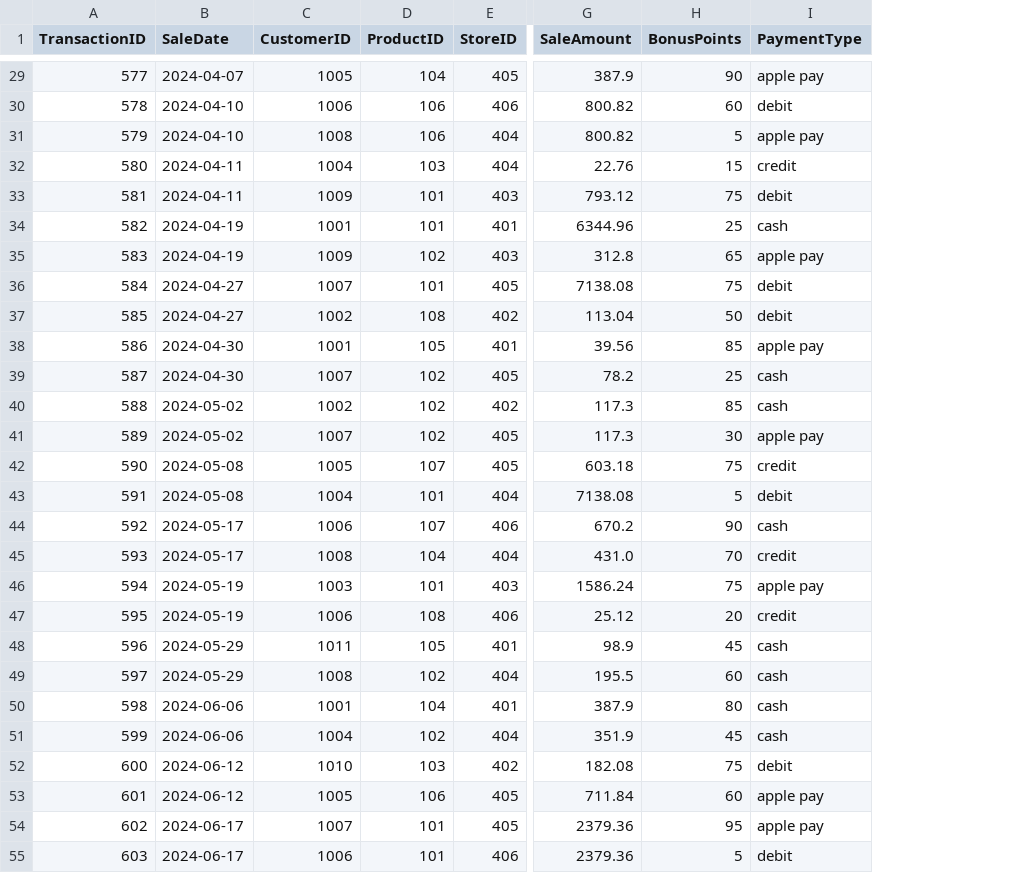
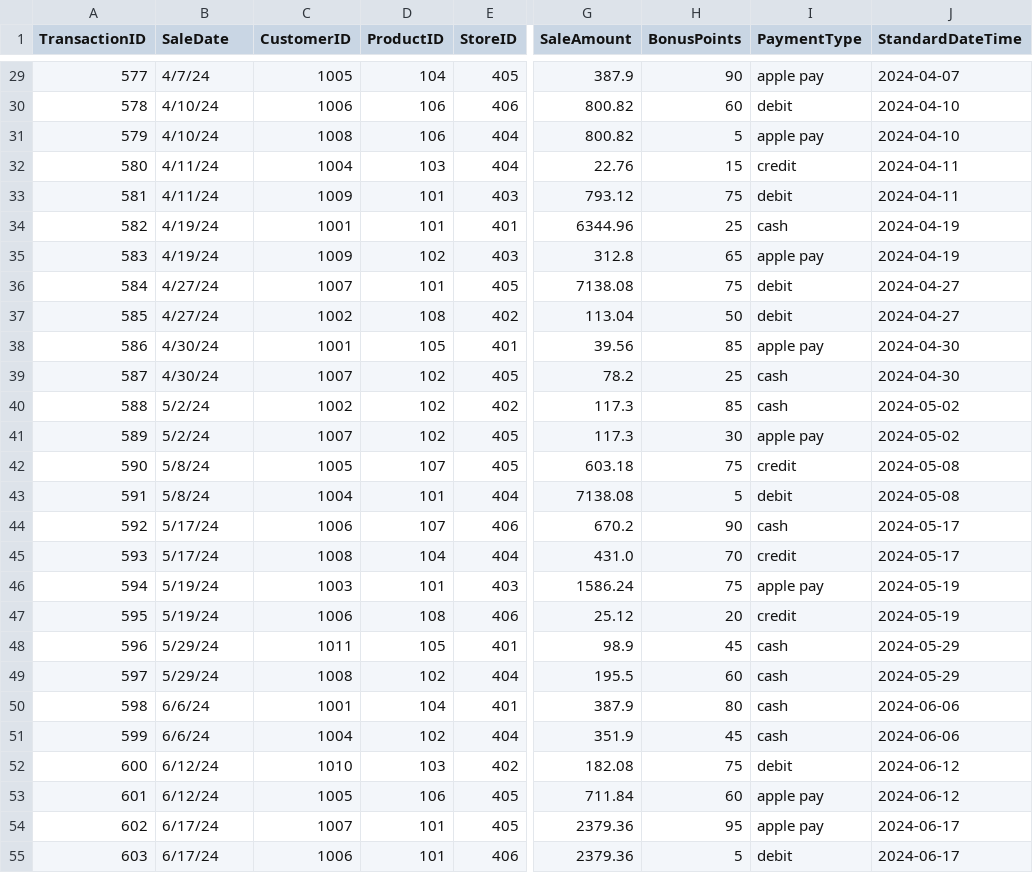
Before and after one commit to Pojetta/smart-store-joannafarris, a CSV file: data/prepared/sales_data_prepared.csv, drawn as a sheet; only a part is shown, gaps mark what is left out; the diff covers the shown part only; the diff names each change by its address in the sheet, - before the commit and + after, or states it on an @@ line.

```diff
--- a/data/prepared/sales_data_prepared.csv
+++ b/data/prepared/sales_data_prepared.csv
+column J (StandardDateTime), rows 29-55: 2024-04-07 | 2024-04-10 | 2024-04-10 | 2024-04-11 | 2024-04-11 | 2024-04-19 | 2024-04-19 | 2024-04-27 | 2024-04-27 | 2024-04-30 | 2024-04-30 | 2024-05-02 | 2024-05-02 | 2024-05-08 | 2024-05-08 | 2024-05-17 | 2024-05-17 | 2024-05-19 | 2024-05-19 | 2024-05-29 | 2024-05-29 | 2024-06-06 | 2024-06-06 | 2024-06-12 | 2024-06-12 | 2024-06-17 | 2024-06-17
-B29 (SaleDate): 2024-04-07
+B29 (SaleDate): 4/7/24
-B30:B31 (SaleDate): 2024-04-10
+B30:B31 (SaleDate): 4/10/24
-B32:B33 (SaleDate): 2024-04-11
+B32:B33 (SaleDate): 4/11/24
-B34:B35 (SaleDate): 2024-04-19
+B34:B35 (SaleDate): 4/19/24
-B36:B37 (SaleDate): 2024-04-27
+B36:B37 (SaleDate): 4/27/24
-B38:B39 (SaleDate): 2024-04-30
+B38:B39 (SaleDate): 4/30/24
-B40:B41 (SaleDate): 2024-05-02
+B40:B41 (SaleDate): 5/2/24
-B42:B43 (SaleDate): 2024-05-08
+B42:B43 (SaleDate): 5/8/24
-B44:B45 (SaleDate): 2024-05-17
+B44:B45 (SaleDate): 5/17/24
-B46:B47 (SaleDate): 2024-05-19
+B46:B47 (SaleDate): 5/19/24
-B48:B49 (SaleDate): 2024-05-29
+B48:B49 (SaleDate): 5/29/24
-B50:B51 (SaleDate): 2024-06-06
+B50:B51 (SaleDate): 6/6/24
-B52:B53 (SaleDate): 2024-06-12
+B52:B53 (SaleDate): 6/12/24
-B54:B55 (SaleDate): 2024-06-17
+B54:B55 (SaleDate): 6/17/24
```
Also changed, not shown: 67 edited cells elsewhere in this file, 8 other files.
